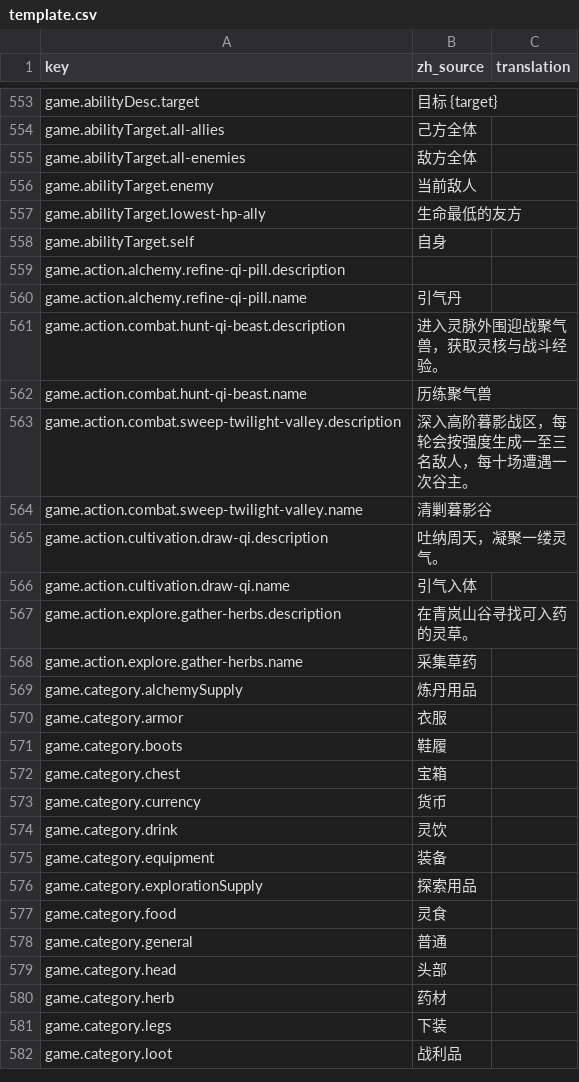
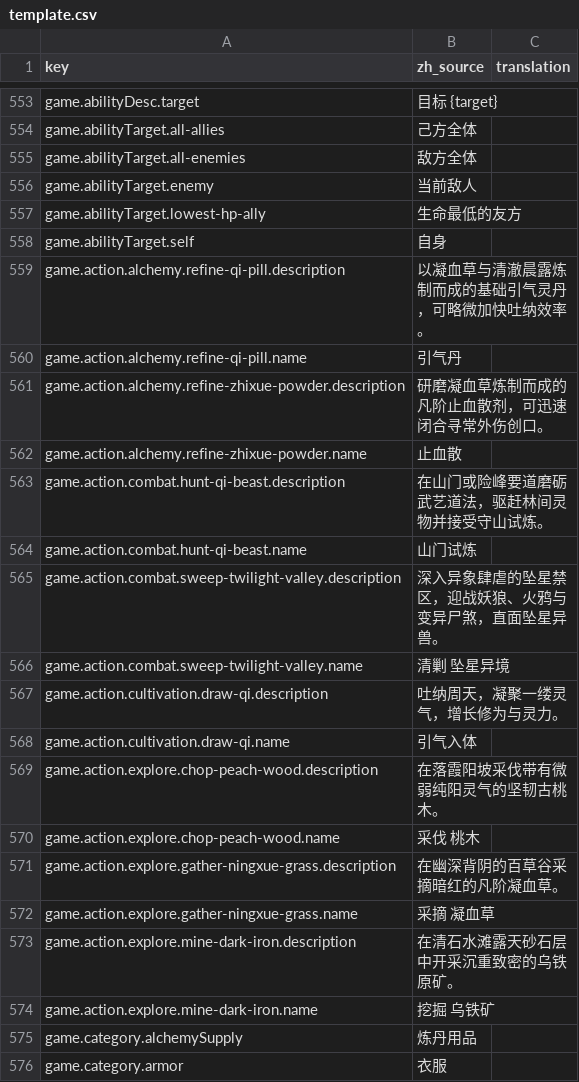
Before and after one commit to fruktoguo/daohua, a CSV file: frontend/public/locales/template.csv, drawn as a sheet; only a part is shown, gaps mark what is left out; the shorter side is filled out with more unchanged rows.

Commit message:
fix(frontend): 清理历史 Demo 行动占位残留，对齐权威行动定义与立绘兜底映射

```diff
--- a/frontend/public/locales/template.csv
+++ b/frontend/public/locales/template.csv
@@ -558,12 +558,18 @@ game.abilityTarget.lowest-hp-ally,"生命最低的友方",""
 game.abilityTarget.self,"自身",""
-game.action.alchemy.refine-qi-pill.description,"",""
+game.action.alchemy.refine-qi-pill.description,"以凝血草与清澈晨露炼制而成的基础引气灵丹，可略微加快吐纳效率。",""
 game.action.alchemy.refine-qi-pill.name,"引气丹",""
-game.action.combat.hunt-qi-beast.description,"进入灵脉外围迎战聚气兽，获取灵核与战斗经验。",""
-game.action.combat.hunt-qi-beast.name,"历练聚气兽",""
-game.action.combat.sweep-twilight-valley.description,"深入高阶暮影战区，每轮会按强度生成一至三名敌人，每十场遭遇一次谷主。",""
-game.action.combat.sweep-twilight-valley.name,"清剿暮影谷",""
-game.action.cultivation.draw-qi.description,"吐纳周天，凝聚一缕灵气。",""
+game.action.alchemy.refine-zhixue-powder.description,"研磨凝血草炼制而成的凡阶止血散剂，可迅速闭合寻常外伤创口。",""
+game.action.alchemy.refine-zhixue-powder.name,"止血散",""
+game.action.combat.hunt-qi-beast.description,"在山门或险峰要道磨砺武艺道法，驱赶林间灵物并接受守山试炼。",""
+game.action.combat.hunt-qi-beast.name,"山门试炼",""
+game.action.combat.sweep-twilight-valley.description,"深入异象肆虐的坠星禁区，迎战妖狼、火鸦与变异尸煞，直面坠星异兽。",""
+game.action.combat.sweep-twilight-valley.name,"清剿 坠星异境",""
+game.action.cultivation.draw-qi.description,"吐纳周天，凝聚一缕灵气，增长修为与灵力。",""
 game.action.cultivation.draw-qi.name,"引气入体",""
-game.action.explore.gather-herbs.description,"在青岚山谷寻找可入药的灵草。",""
-game.action.explore.gather-herbs.name,"采集草药",""
+game.action.explore.chop-peach-wood.description,"在落霞阳坡采伐带有微弱纯阳灵气的坚韧古桃木。",""
+game.action.explore.chop-peach-wood.name,"采伐 桃木",""
+game.action.explore.gather-ningxue-grass.description,"在幽深背阴的百草谷采摘暗红的凡阶凝血草。",""
+game.action.explore.gather-ningxue-grass.name,"采摘 凝血草",""
+game.action.explore.mine-dark-iron.description,"在清石水滩露天砂石层中开采沉重致密的乌铁原矿。",""
+game.action.explore.mine-dark-iron.name,"挖掘 乌铁矿",""
 game.category.alchemySupply,"炼丹用品",""
```
Also changed, not shown: 3 other files.
